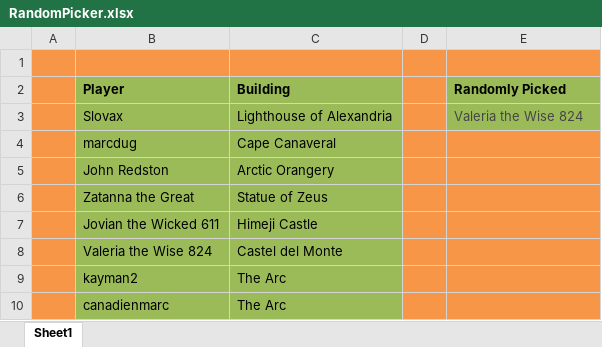
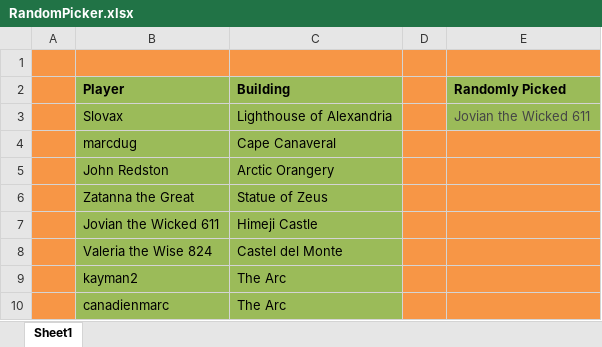
Before and after one commit to LazarusLottery/LazarusLottery.github.io, an Excel workbook: RandomPicker.xlsx, sheet Sheet1, drawn as a sheet; values as stored, in another font and other column widths than the file's, no borders; the diff names each change by its address in the sheet, - before the commit and + after, or states it on an @@ line.

```diff
--- a/RandomPicker.xlsx (sheet Sheet1)
+++ b/RandomPicker.xlsx (sheet Sheet1)
-E3 (Randomly Picked): Valeria the Wise 824
+E3 (Randomly Picked): Jovian the Wicked 611
```
Also changed, not shown: 2 other files.
